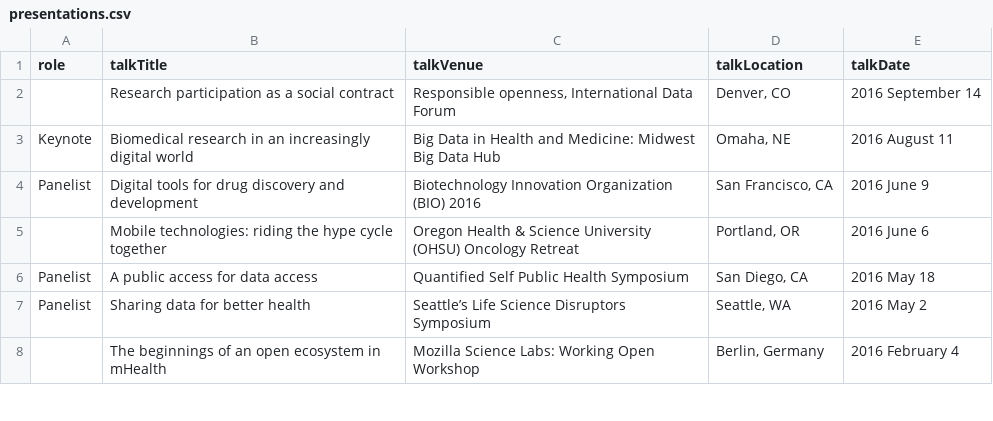
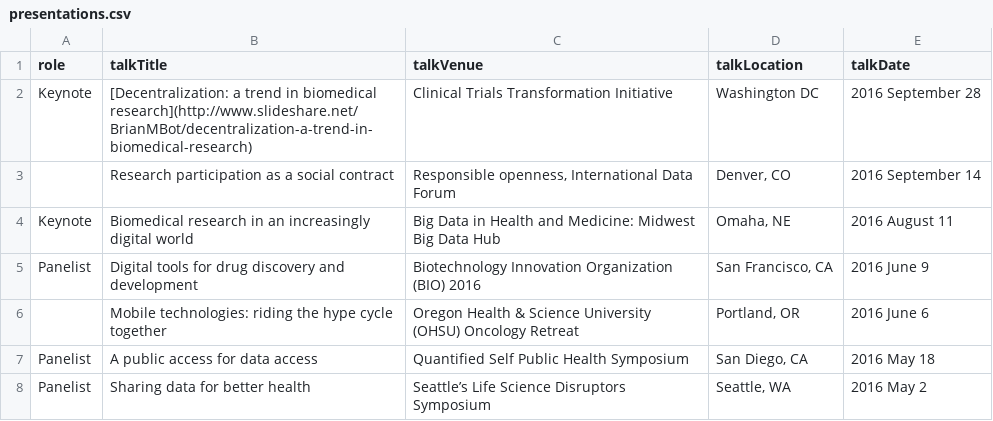
Before and after one commit to eddiekasner/brian-bot.github.io, a CSV file: _data/presentations.csv, drawn as a sheet; only a part is shown; the shorter side is filled out with more unchanged rows.

Commit message:
add ctti keynote

```diff
--- a/_data/presentations.csv
+++ b/_data/presentations.csv
@@ -1,2 +1,3 @@
 role,talkTitle,talkVenue,talkLocation,talkDate
+"Keynote","[Decentralization: a trend in biomedical research](http://www.slideshare.net/BrianMBot/decentralization-a-trend-in-biomedical-research)","Clinical Trials Transformation Initiative","Washington DC","2016 September 28"
 ,"Research participation as a social contract","Responsible openness, International Data Forum","Denver, CO","2016 September 14"
```
